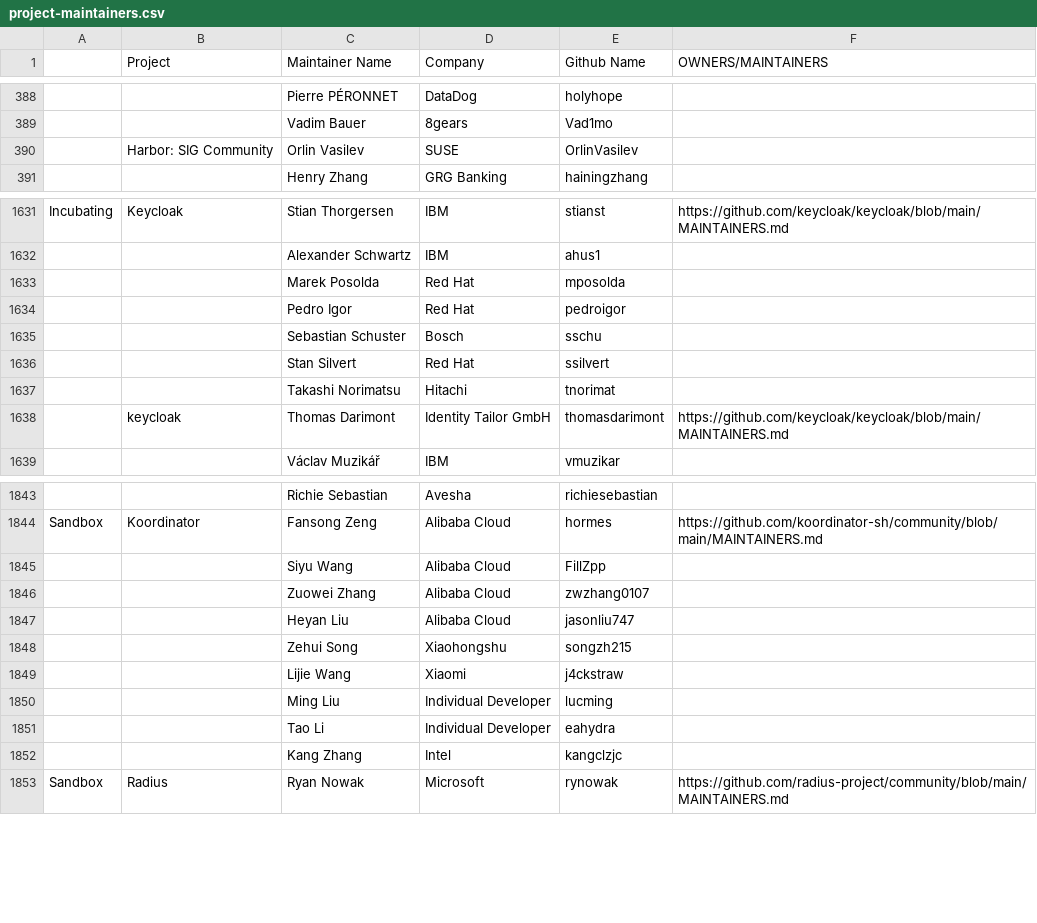
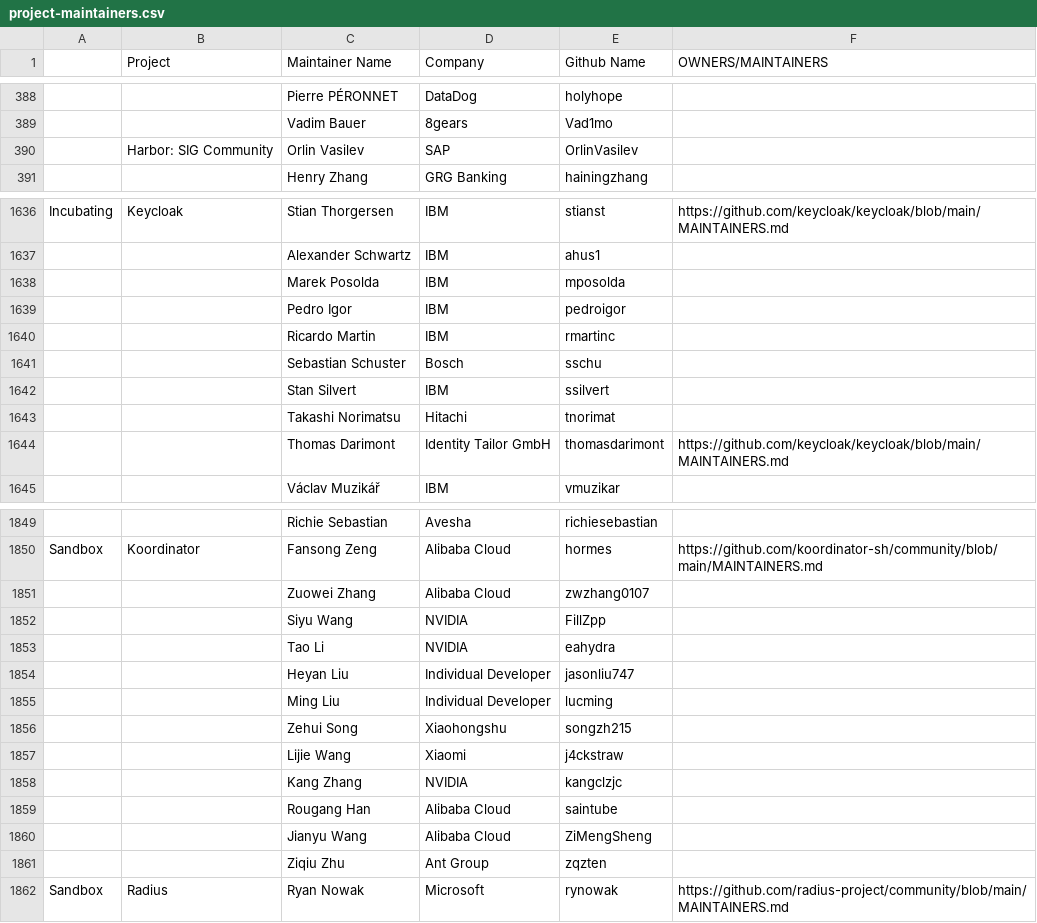
Before and after one commit to cncf/automation, a CSV file: utilities/audit_project_lifecycle_across_tools/datasources/project-maintainers.csv, drawn as a sheet; only a part is shown, gaps mark what is left out; removed rows and columns are numbered as before the commit, all else as after; the diff covers the shown part only; the diff names each change by its address in the sheet, - before the commit and + after, or states it on an @@ line.

```diff
--- a/utilities/audit_project_lifecycle_across_tools/datasources/project-maintainers.csv
+++ b/utilities/audit_project_lifecycle_across_tools/datasources/project-maintainers.csv
-D390 (Company): SUSE
+D390 (Company): SAP
-D1638:D1639 (Company): Red Hat
+D1638:D1639 (Company): IBM
+row 1640:  |  | Ricardo Martin | IBM | rmartinc
-D1642 (Company): Red Hat
+D1642 (Company): IBM
-B1644 (Project): keycloak
+B1644 (Project): (empty)
-row 1845:  |  | Siyu Wang | Alibaba Cloud | FillZpp
+row 1852:  |  | Siyu Wang | NVIDIA | FillZpp
+row 1853:  |  | Tao Li | NVIDIA | eahydra
-D1854 (Company): Alibaba Cloud
+D1854 (Company): Individual Developer
@@ row 1850 moved to row 1855: Ming Liu @@
-row 1851:  |  | Tao Li | Individual Developer | eahydra
-D1858 (Company): Intel
+D1858 (Company): NVIDIA
+row 1859:  |  | Rougang Han | Alibaba Cloud | saintube
+row 1860:  |  | Jianyu Wang | Alibaba Cloud | ZiMengSheng
+row 1861:  |  | Ziqiu Zhu | Ant Group | zqzten
```
Also changed, not shown: 15 added rows, 2 removed rows and 8 edited cells elsewhere in this file, 8 other files.
